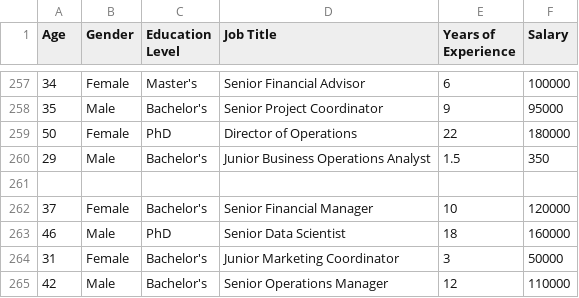
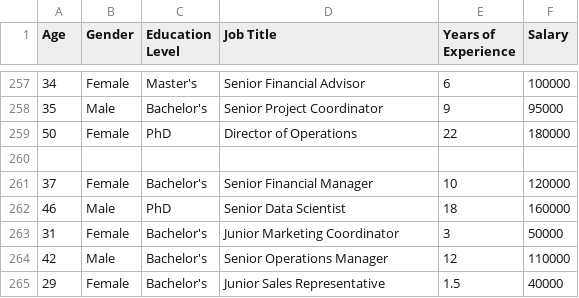
Before and after one commit to subhajit624/deep_learning_projects, a CSV file: 01_ANN/03_Salary_predictor/Salary_Data.csv, drawn as a sheet; only a part is shown, gaps mark what is left out; the shorter side is filled out with more unchanged rows.

```diff
--- a/01_ANN/03_Salary_predictor/Salary_Data.csv
+++ b/01_ANN/03_Salary_predictor/Salary_Data.csv
@@ -259,3 +259,2 @@ Age,Gender,Education Level,Job Title,Years of Experience,Salary
 50,Female,PhD,Director of Operations,22,180000
-29,Male,Bachelor's,Junior Business Operations Analyst,1.5,350
 ,,,,,
```
